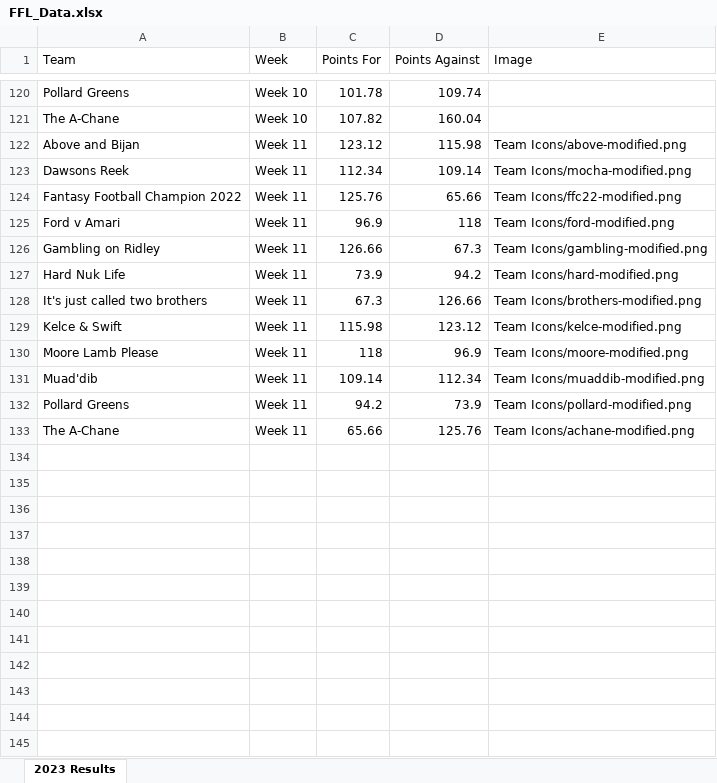
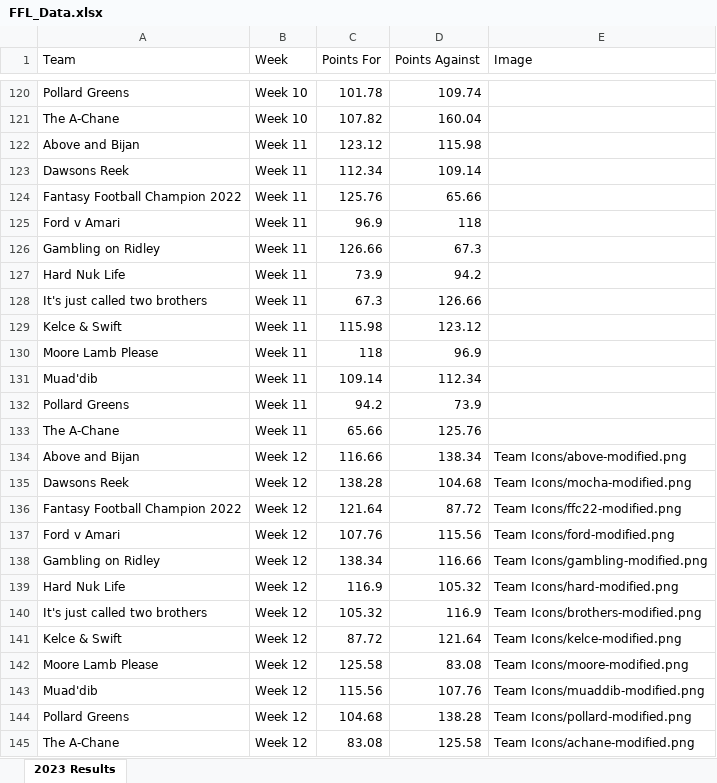
Before and after one commit to edenaxe/FFL-Dash-2023, an Excel workbook: FFL_Data.xlsx, sheet 2023 Results, drawn as a sheet; only a part is shown, gaps mark what is left out; values as stored, in another font and other column widths than the file's, no borders; the diff names each change by its address in the sheet, - before the commit and + after, or states it on an @@ line.

Commit message:
week 12 updates

```diff
--- a/FFL_Data.xlsx (sheet 2023 Results)
+++ b/FFL_Data.xlsx (sheet 2023 Results)
-E122 (Image): Team Icons/above-modified.png
+E122 (Image): (empty)
-E123 (Image): Team Icons/mocha-modified.png
+E123 (Image): (empty)
-E124 (Image): Team Icons/ffc22-modified.png
+E124 (Image): (empty)
-E125 (Image): Team Icons/ford-modified.png
+E125 (Image): (empty)
-E126 (Image): Team Icons/gambling-modified.png
+E126 (Image): (empty)
-E127 (Image): Team Icons/hard-modified.png
+E127 (Image): (empty)
-E128 (Image): Team Icons/brothers-modified.png
+E128 (Image): (empty)
-E129 (Image): Team Icons/kelce-modified.png
+E129 (Image): (empty)
-E130 (Image): Team Icons/moore-modified.png
+E130 (Image): (empty)
-E131 (Image): Team Icons/muaddib-modified.png
+E131 (Image): (empty)
-E132 (Image): Team Icons/pollard-modified.png
+E132 (Image): (empty)
-E133 (Image): Team Icons/achane-modified.png
+E133 (Image): (empty)
+row 134: Above and Bijan | Week 12 | 116.66 | 138.34 | Team Icons/above-modified.png
+row 135: Dawsons Reek | Week 12 | 138.28 | 104.68 | Team Icons/mocha-modified.png
+row 136: Fantasy Football Champion 2022 | Week 12 | 121.64 | 87.72 | Team Icons/ffc22-modified.png
+row 137: Ford v Amari | Week 12 | 107.76 | 115.56 | Team Icons/ford-modified.png
+row 138: Gambling on Ridley | Week 12 | 138.34 | 116.66 | Team Icons/gambling-modified.png
+row 139: Hard Nuk Life | Week 12 | 116.9 | 105.32 | Team Icons/hard-modified.png
+row 140: It's just called two brothers | Week 12 | 105.32 | 116.9 | Team Icons/brothers-modified.png
+row 141: Kelce & Swift | Week 12 | 87.72 | 121.64 | Team Icons/kelce-modified.png
+row 142: Moore Lamb Please | Week 12 | 125.58 | 83.08 | Team Icons/moore-modified.png
+row 143: Muad'dib | Week 12 | 115.56 | 107.76 | Team Icons/muaddib-modified.png
+row 144: Pollard Greens | Week 12 | 104.68 | 138.28 | Team Icons/pollard-modified.png
+row 145: The A-Chane | Week 12 | 83.08 | 125.58 | Team Icons/achane-modified.png
```
